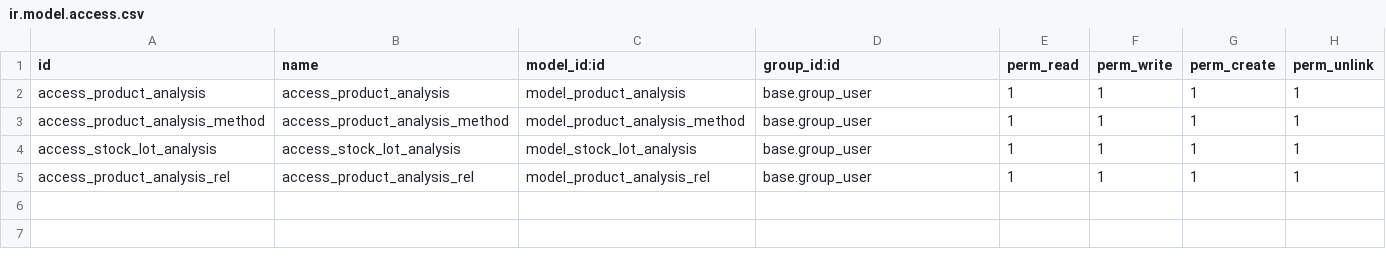
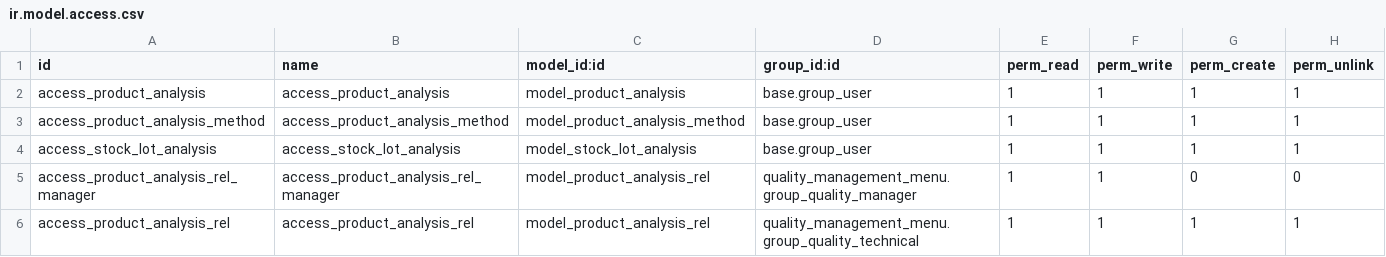
Before and after one commit to Pexego/PXGO_00064_2014_PHA, a CSV file: project-addons/product_analysis/security/ir.model.access.csv, drawn as a sheet.

Commit message:
[IMP]product_analysis: Se añaden comprobaciones de los resultados de analisis. Cambios de campos y pequeñas mejoras.

```diff
--- a/project-addons/product_analysis/security/ir.model.access.csv
+++ b/project-addons/product_analysis/security/ir.model.access.csv
@@ -4,2 +4,3 @@ access_product_analysis_method,access_product_analysis_method,model_product_anal
 access_stock_lot_analysis,access_stock_lot_analysis,model_stock_lot_analysis,base.group_user,1,1,1,1
-access_product_analysis_rel,access_product_analysis_rel,model_product_analysis_rel,base.group_user,1,1,1,1
+access_product_analysis_rel_manager,access_product_analysis_rel_manager,model_product_analysis_rel,quality_management_menu.group_quality_manager,1,1,0,0
+access_product_analysis_rel,access_product_analysis_rel,model_product_analysis_rel,quality_management_menu.group_quality_technical,1,1,1,1
```
Also changed, not shown: 16 other files.
